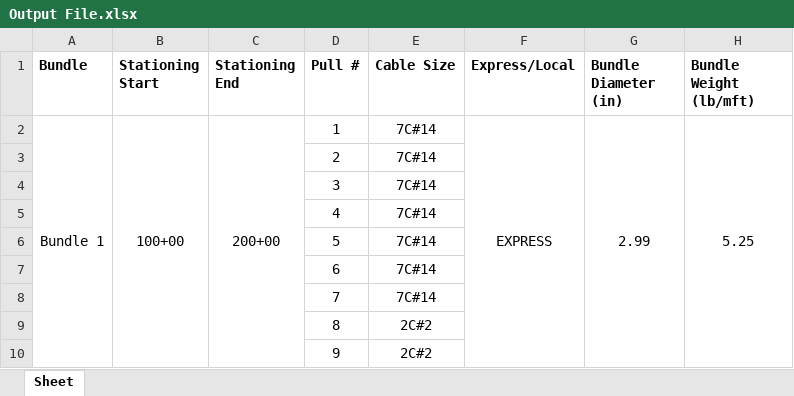
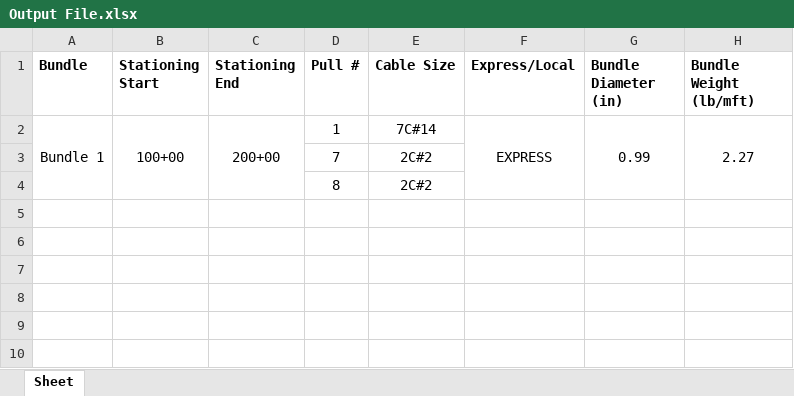
Before and after one commit to TCE-Innovation/Cable-Run-Optimizer, an Excel workbook: Output File.xlsx, sheet Sheet, drawn as a sheet; values as stored, in another font and other column widths than the file's, no borders; removed rows and columns are numbered as before the commit, all else as after; the diff names each change by its address in the sheet, - before the commit and + after, or states it on an @@ line.

```diff
--- a/Output File.xlsx (sheet Sheet)
+++ b/Output File.xlsx (sheet Sheet)
-G2 (Bundle Diameter (in)): 2.99
+G2 (Bundle Diameter (in)): 0.99
-H2 (Bundle Weight (lb/mft)): 5.25
+H2 (Bundle Weight (lb/mft)): 2.27
-row 3:  |  |  | 2 | 7C#14
-row 4:  |  |  | 3 | 7C#14
-row 5:  |  |  | 4 | 7C#14
-row 6:  |  |  | 5 | 7C#14
-row 7:  |  |  | 6 | 7C#14
-E3 (Cable Size): 7C#14
+E3 (Cable Size): 2C#2
-row 10:  |  |  | 9 | 2C#2
```
Also changed, not shown: Test Basic Pull Sheet.xlsx, 4 other files.
